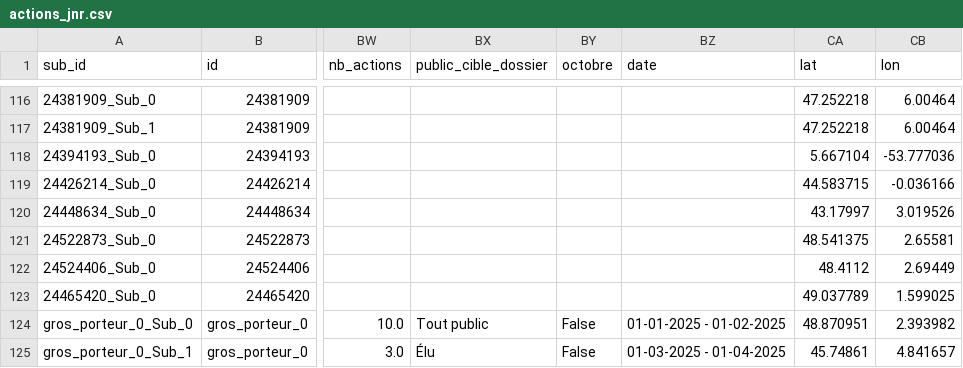
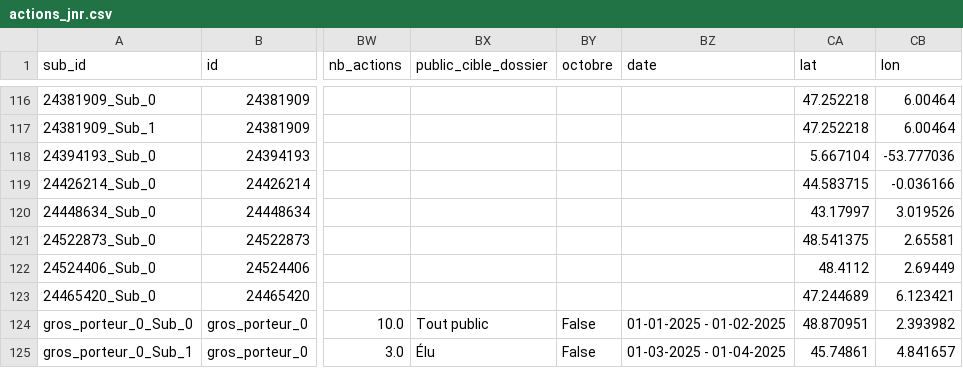
Before and after one commit to JustYanns/jnr_carte_grand_public, a CSV file: data/actions_jnr.csv, drawn as a sheet; only a part is shown, gaps mark what is left out; the diff names each change by its address in the sheet, - before the commit and + after, or states it on an @@ line.

```diff
--- a/data/actions_jnr.csv
+++ b/data/actions_jnr.csv
-CA123 (lat): 49.037789
+CA123 (lat): 47.244689
-CB123 (lon): 1.599025
+CB123 (lon): 6.123421
```
Also changed, not shown: 1 other file.
